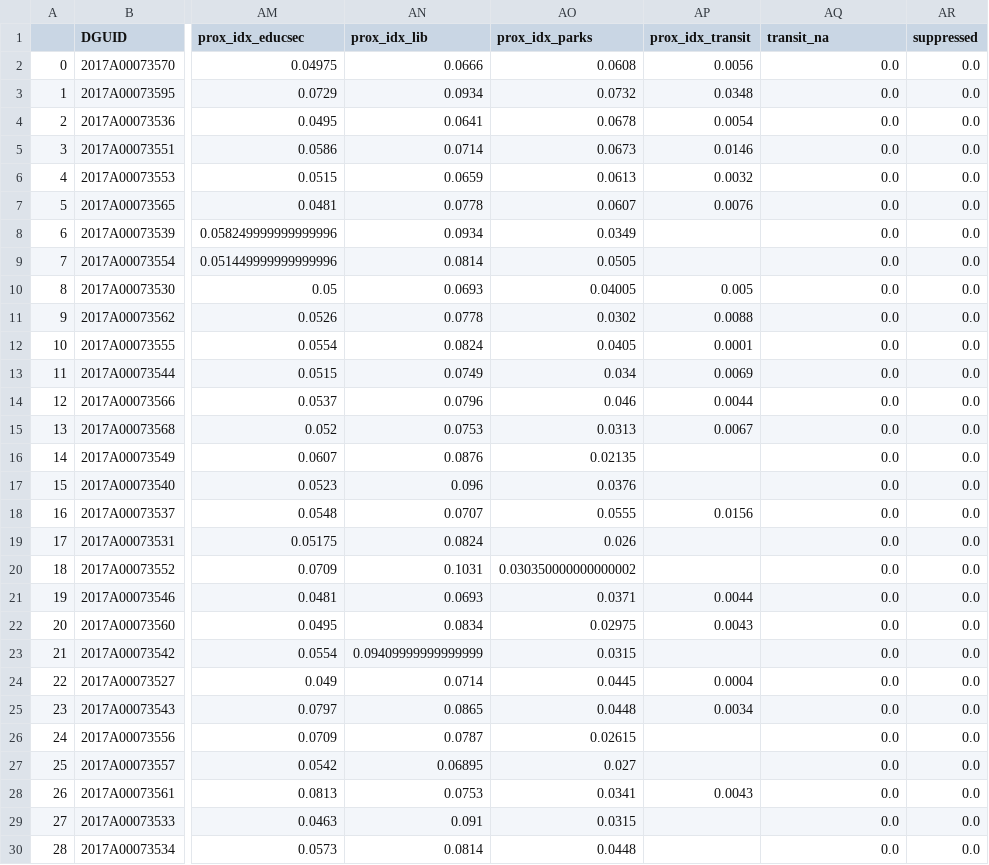
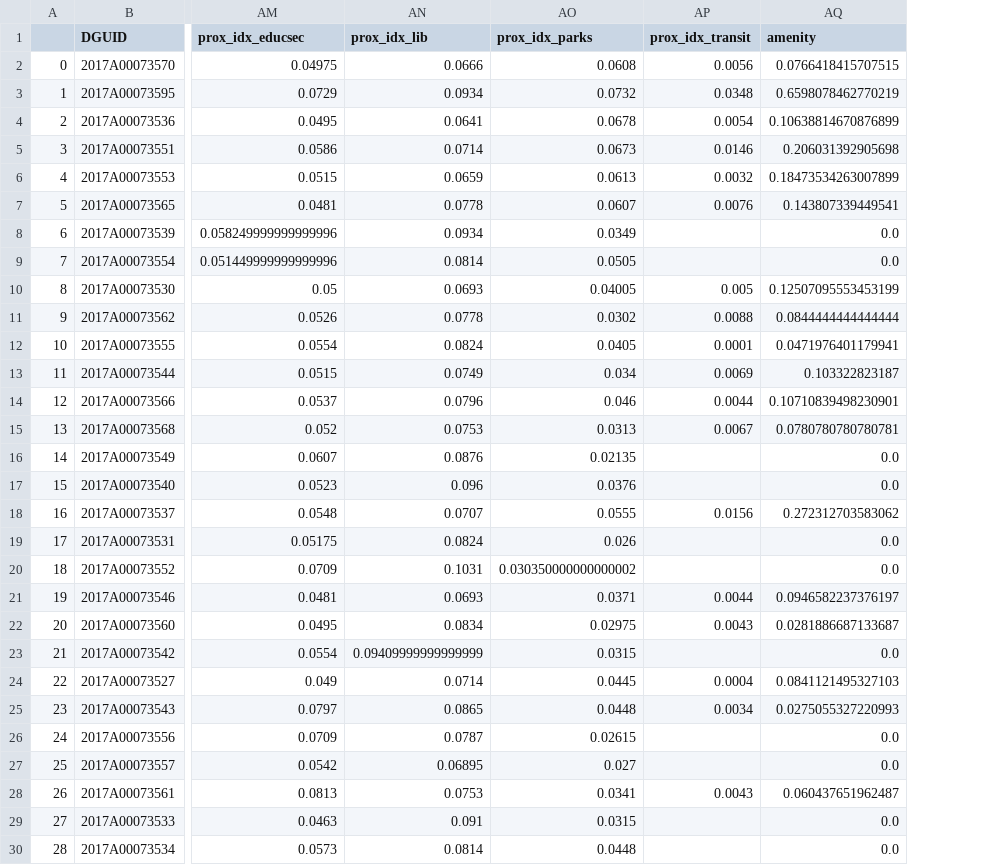
Before and after one commit to CSBP-CPSE/MDS-Capstone-2020, a CSV file: data/PMD-en/PHU_FINAL_num.csv, drawn as a sheet; only a part is shown, gaps mark what is left out; the diff covers the shown part only; the diff names each change by its address in the sheet, - before the commit and + after, or states it on an @@ line.

```diff
--- a/data/PMD-en/PHU_FINAL_num.csv
+++ b/data/PMD-en/PHU_FINAL_num.csv
-column AR (suppressed), rows 2-30: all 0.0
-AQ1: transit_na
+AQ1: amenity
-AQ2 (amenity): 0.0
+AQ2 (amenity): 0.0766418415707515
-AQ3 (amenity): 0.0
+AQ3 (amenity): 0.6598078462770219
-AQ4 (amenity): 0.0
+AQ4 (amenity): 0.10638814670876899
-AQ5 (amenity): 0.0
+AQ5 (amenity): 0.206031392905698
-AQ6 (amenity): 0.0
+AQ6 (amenity): 0.18473534263007899
-AQ7 (amenity): 0.0
+AQ7 (amenity): 0.143807339449541
-AQ10 (amenity): 0.0
+AQ10 (amenity): 0.12507095553453199
-AQ11 (amenity): 0.0
+AQ11 (amenity): 0.0844444444444444
-AQ12 (amenity): 0.0
+AQ12 (amenity): 0.0471976401179941
-AQ13 (amenity): 0.0
+AQ13 (amenity): 0.103322823187
-AQ14 (amenity): 0.0
+AQ14 (amenity): 0.10710839498230901
-AQ15 (amenity): 0.0
+AQ15 (amenity): 0.0780780780780781
-AQ18 (amenity): 0.0
+AQ18 (amenity): 0.272312703583062
-AQ21 (amenity): 0.0
+AQ21 (amenity): 0.0946582237376197
-AQ22 (amenity): 0.0
+AQ22 (amenity): 0.0281886687133687
-AQ24 (amenity): 0.0
+AQ24 (amenity): 0.0841121495327103
-AQ25 (amenity): 0.0
+AQ25 (amenity): 0.0275055327220993
-AQ28 (amenity): 0.0
+AQ28 (amenity): 0.060437651962487
```
Also changed, not shown: 4 edited cells elsewhere in this file, data/PMD-en/PHU_FINAL_prop.csv, 2 other files.
